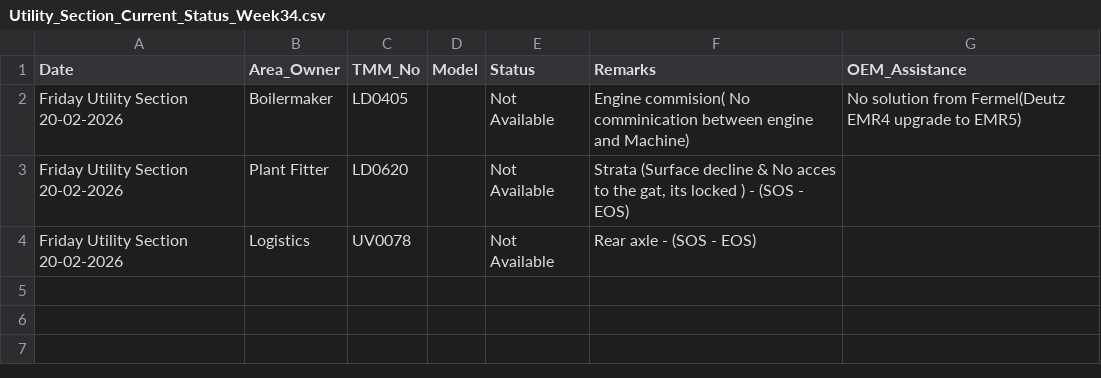
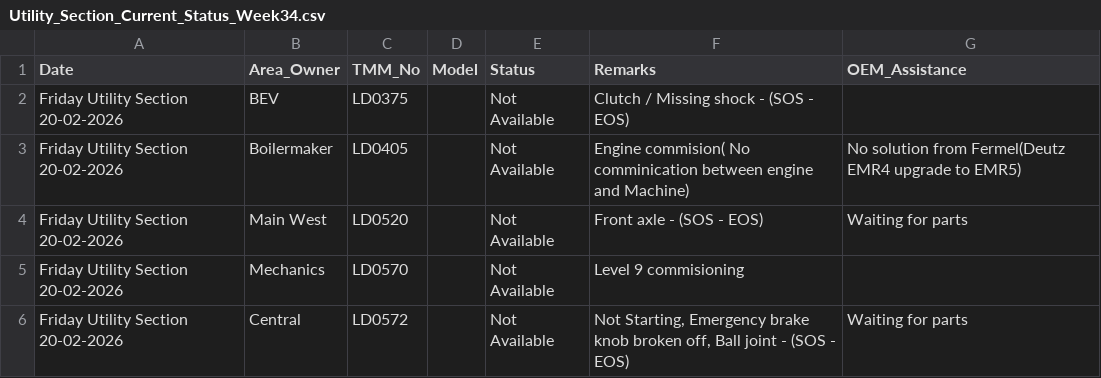
Before and after one commit to karstegg/weekly-report-generator, a CSV file: data/week34/Utility_Section_Current_Status_Week34.csv, drawn as a sheet; removed rows and columns are numbered as before the commit, all else as after; the diff names each change by its address in the sheet, - before the commit and + after, or states it on an @@ line.

```diff
--- a/data/week34/Utility_Section_Current_Status_Week34.csv
+++ b/data/week34/Utility_Section_Current_Status_Week34.csv
+row 2: Friday Utility Section 20-02-2026 | BEV | LD0375 |  | Not Available | Clutch / Missing shock - (SOS - EOS)
-row 3: Friday Utility Section 20-02-2026 | Plant Fitter | LD0620 |  | Not Available | Strata (Surface decline & No acces to the gat, its locked ) - (SOS - EOS)
-row 4: Friday Utility Section 20-02-2026 | Logistics | UV0078 |  | Not Available | Rear axle - (SOS - EOS)
+row 4: Friday Utility Section 20-02-2026 | Main West | LD0520 |  | Not Available | Front axle - (SOS - EOS) | Waiting for parts
+row 5: Friday Utility Section 20-02-2026 | Mechanics | LD0570 |  | Not Available | Level 9 commisioning
+row 6: Friday Utility Section 20-02-2026 | Central | LD0572 |  | Not Available | Not Starting, Emergency brake knob broken off, Ball joint - (SOS - EOS) | Waiting for parts
```
Also changed, not shown: data/week34/Utility_Section_All_Breakdowns_Week34.csv, data/week34/Utility_Section_Weekly_Availability_Week34.csv, 30 other files.
